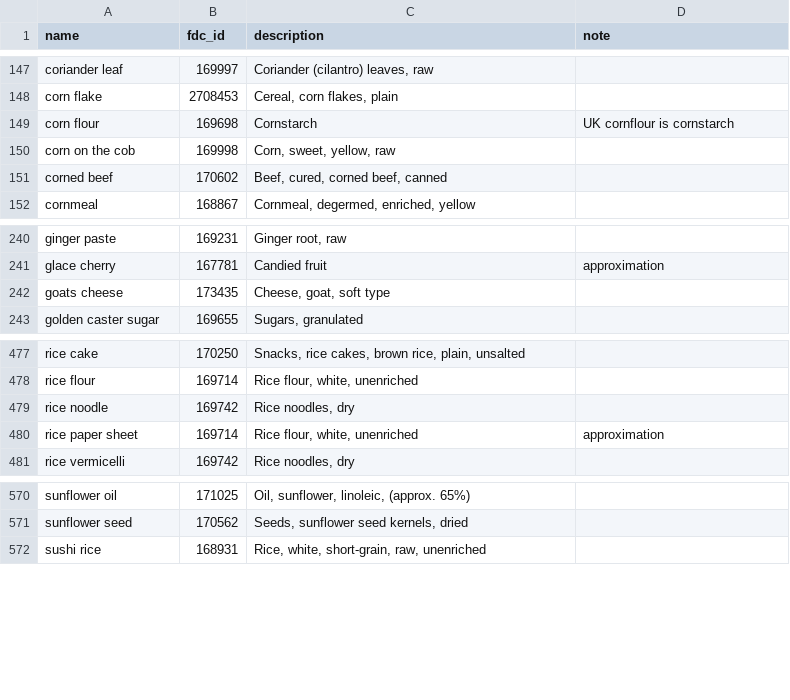
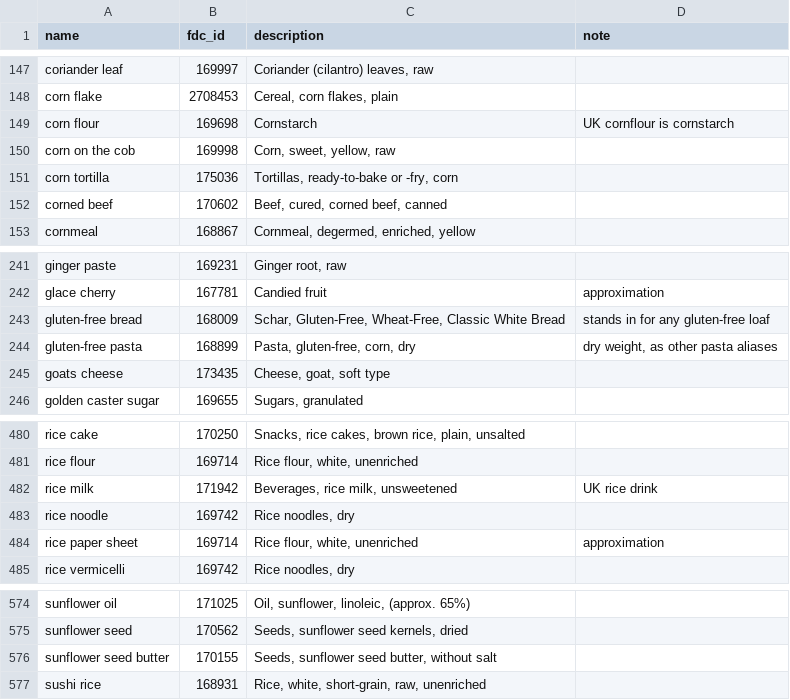
Before and after one commit to edanbro/Dietbro, a CSV file: packages/core/src/larder_core/data/aliases.csv, drawn as a sheet; only a part is shown, gaps mark what is left out; the diff names each change by its address in the sheet, - before the commit and + after, or states it on an @@ line.

```diff
--- a/packages/core/src/larder_core/data/aliases.csv
+++ b/packages/core/src/larder_core/data/aliases.csv
+row 151: corn tortilla | 175036 | Tortillas, ready-to-bake or -fry, corn
+row 243: gluten-free bread | 168009 | Schar, Gluten-Free, Wheat-Free, Classic White Bread | stands in for any gluten-free loaf
+row 244: gluten-free pasta | 168899 | Pasta, gluten-free, corn, dry | dry weight, as other pasta aliases
+row 482: rice milk | 171942 | Beverages, rice milk, unsweetened | UK rice drink
+row 576: sunflower seed butter | 170155 | Seeds, sunflower seed butter, without salt
```
Also changed, not shown: packages/core/src/larder_core/data/food_tags.csv, 5 other files.
